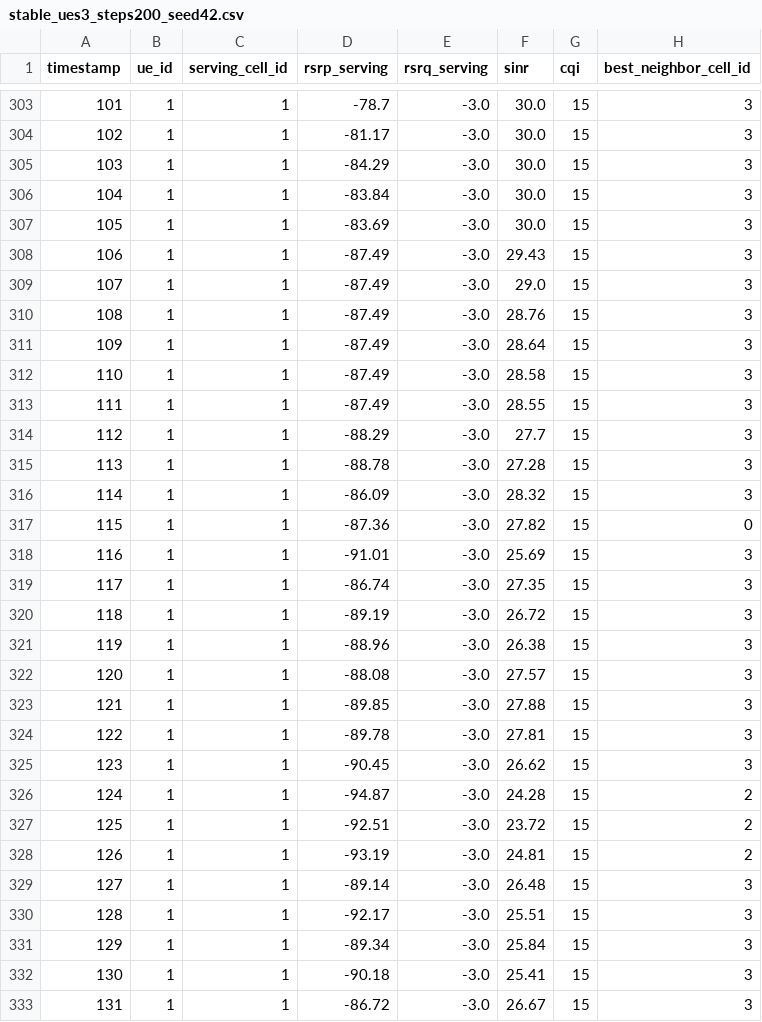
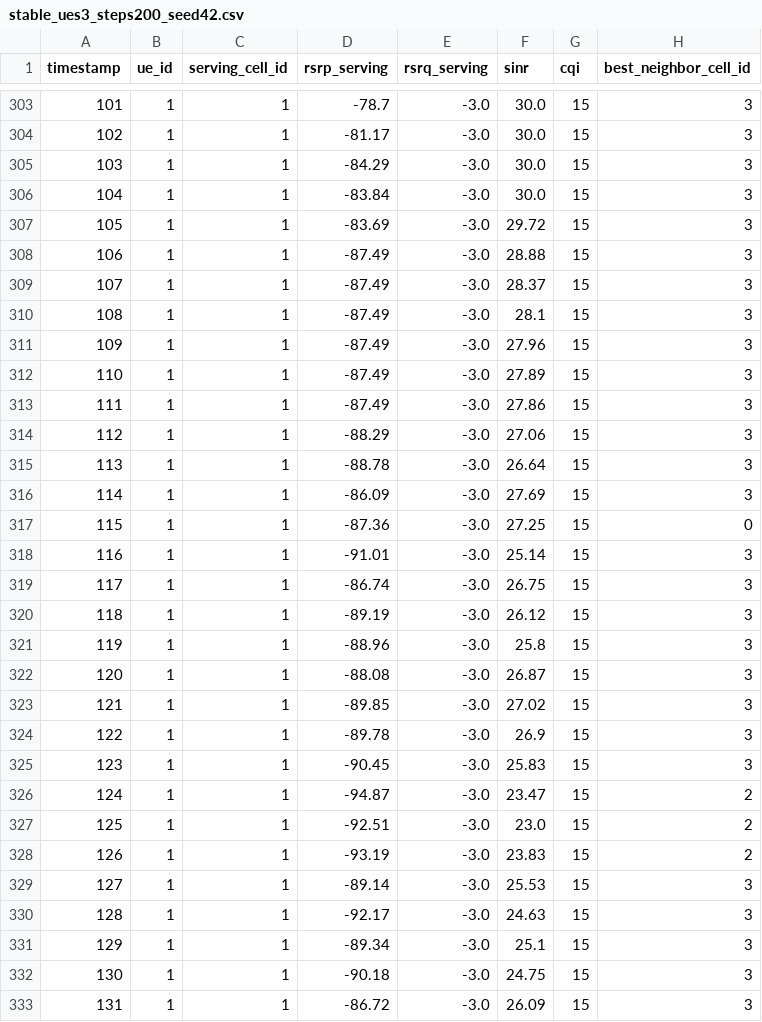
Before and after one commit to SouhailBourhim/Intelligent-Handover-Prediction-LTE, a CSV file: data/test_scenarios/stable_ues3_steps200_seed42.csv, drawn as a sheet; only a part is shown, gaps mark what is left out; the diff covers the shown part only; the diff names each change by its address in the sheet, - before the commit and + after, or states it on an @@ line.

```diff
--- a/data/test_scenarios/stable_ues3_steps200_seed42.csv
+++ b/data/test_scenarios/stable_ues3_steps200_seed42.csv
-F307 (sinr): 30.0
+F307 (sinr): 29.72
-F308 (sinr): 29.43
+F308 (sinr): 28.88
-F309 (sinr): 29.0
+F309 (sinr): 28.37
-F310 (sinr): 28.76
+F310 (sinr): 28.1
-F311 (sinr): 28.64
+F311 (sinr): 27.96
-F312 (sinr): 28.58
+F312 (sinr): 27.89
-F313 (sinr): 28.55
+F313 (sinr): 27.86
-F314 (sinr): 27.7
+F314 (sinr): 27.06
-F315 (sinr): 27.28
+F315 (sinr): 26.64
-F316 (sinr): 28.32
+F316 (sinr): 27.69
-F317 (sinr): 27.82
+F317 (sinr): 27.25
-F318 (sinr): 25.69
+F318 (sinr): 25.14
-F319 (sinr): 27.35
+F319 (sinr): 26.75
-F320 (sinr): 26.72
+F320 (sinr): 26.12
-F321 (sinr): 26.38
+F321 (sinr): 25.8
-F322 (sinr): 27.57
+F322 (sinr): 26.87
-F323 (sinr): 27.88
+F323 (sinr): 27.02
-F324 (sinr): 27.81
+F324 (sinr): 26.9
-F325 (sinr): 26.62
+F325 (sinr): 25.83
-F326 (sinr): 24.28
+F326 (sinr): 23.47
-F327 (sinr): 23.72
+F327 (sinr): 23.0
-F328 (sinr): 24.81
+F328 (sinr): 23.83
-F329 (sinr): 26.48
+F329 (sinr): 25.53
-F330 (sinr): 25.51
+F330 (sinr): 24.63
-F331 (sinr): 25.84
+F331 (sinr): 25.1
-F332 (sinr): 25.41
+F332 (sinr): 24.75
-F333 (sinr): 26.67
+F333 (sinr): 26.09
```
Also changed, not shown: 116 edited cells elsewhere in this file, data/test_scenarios/cell_edge_ues5_steps200_seed42.csv, data/test_scenarios/default_ues5_steps300_seed42.csv, 11 other files.
